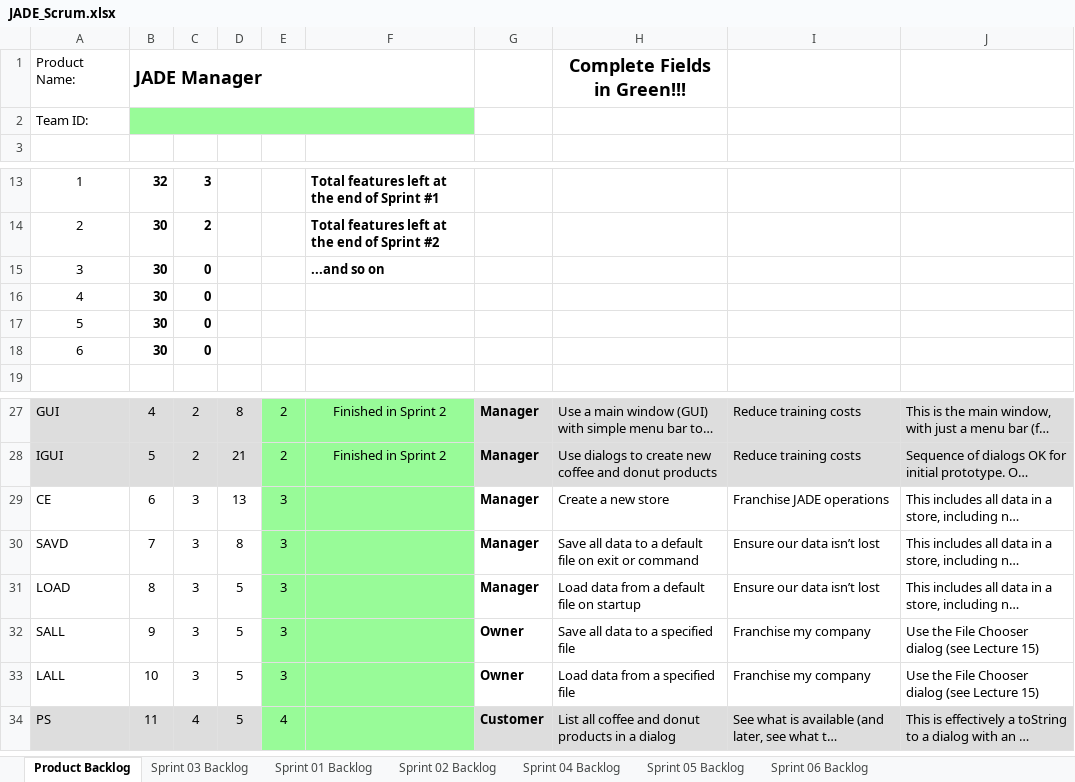
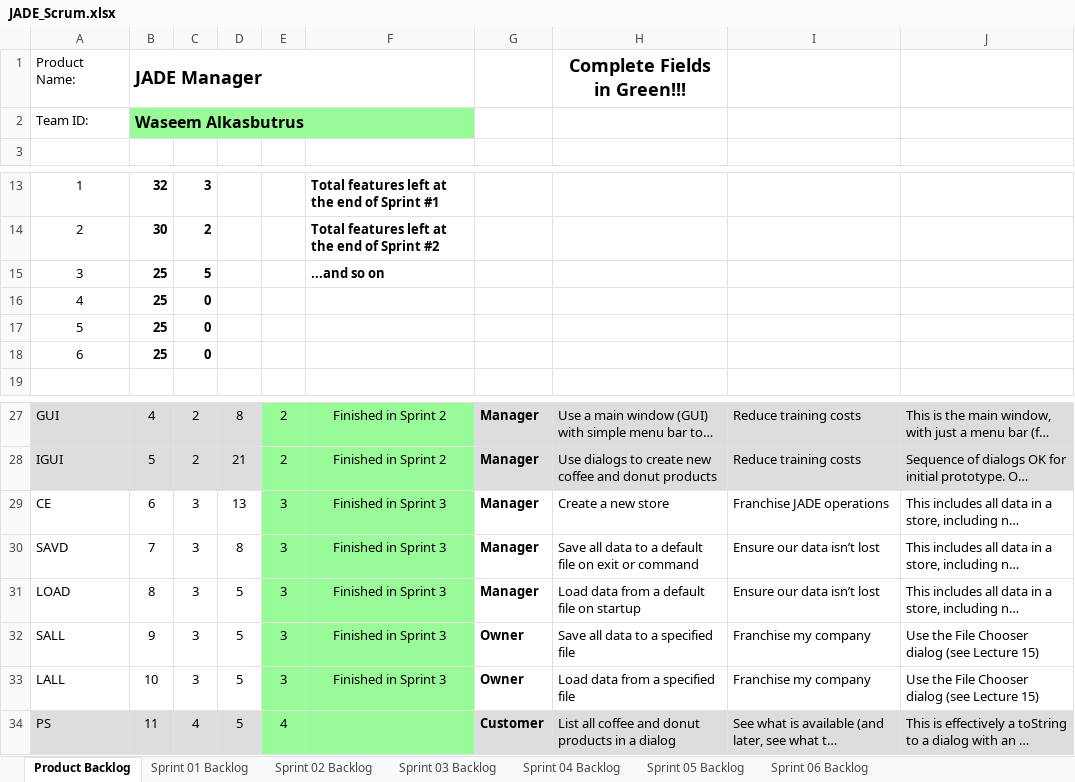
Before and after one commit to Waseem-Alkasbutrus/cse1325, an Excel workbook: P08/JADE_Scrum.xlsx, sheet Product Backlog, drawn as a sheet; only a part is shown, gaps mark what is left out; long unchanged cells end in …; values as stored, in another font and other column widths than the file's, no borders; charts and pictures not drawn; the diff names each change by its address in the sheet, - before the commit and + after, or states it on an @@ line.

Commit message:
P08/JADE_Scrum.xlsx: Updated srum sheet

```diff
--- a/P08/JADE_Scrum.xlsx (sheet Product Backlog)
+++ b/P08/JADE_Scrum.xlsx (sheet Product Backlog)
@@ sheet tab order changed: Product Backlog | Sprint 01 Backlog | Sprint 02 Backlog | Sprint 03 Backlog | Sprint 04 Backlog | Sprint 05 Backlog | Sprint 06 Backlog @@
-B2: (empty)
+B2: Waseem Alkasbutrus
-B15:B18: 30
+B15:B18: 25
-C15: 0
+C15: 5
-F29:F33: (empty)
+F29:F33: Finished in Sprint 3
```
Also changed, not shown: sheet Sprint 03 Backlog, charts or pictures.
